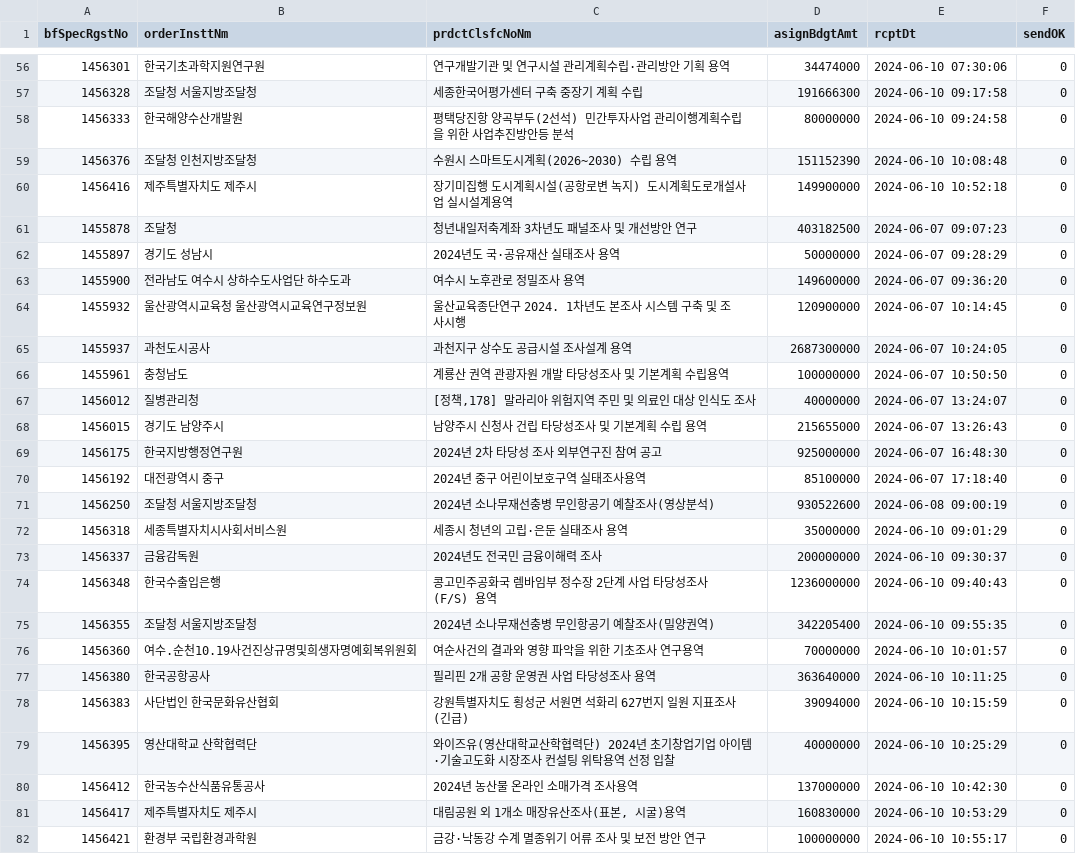
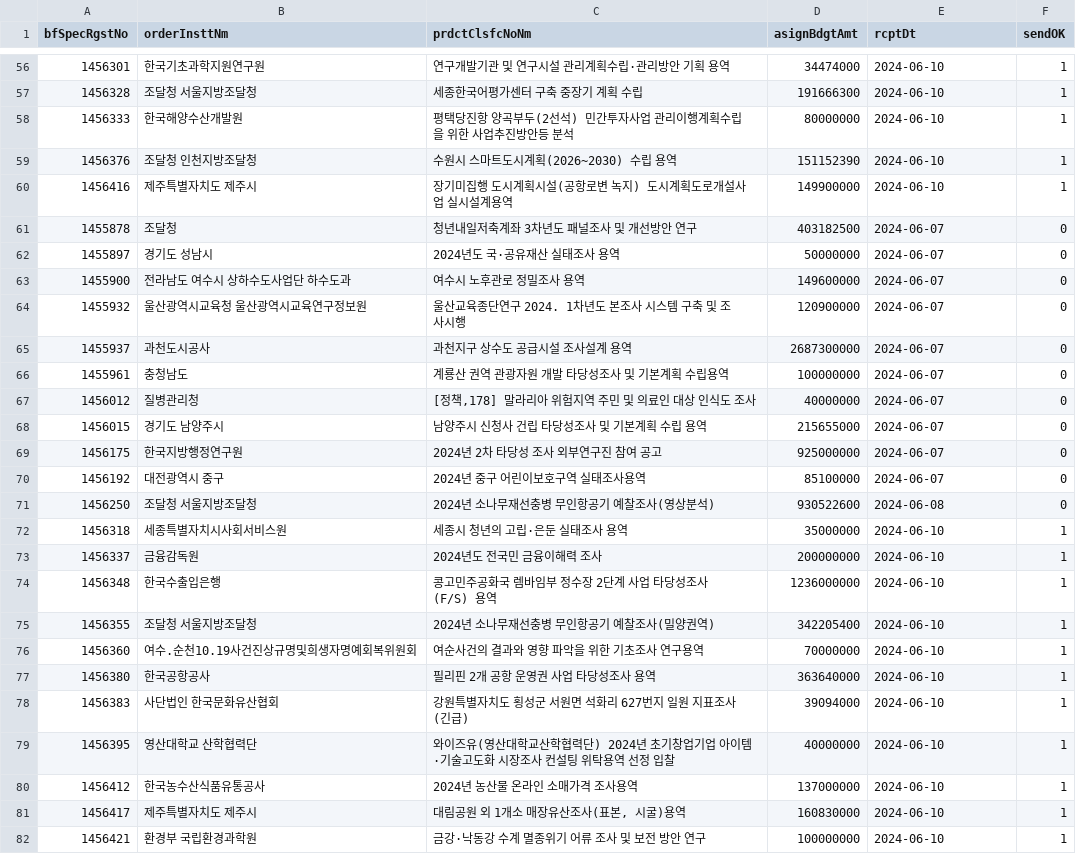
Before and after one commit to photo2story/pybids, a CSV file: filtered_prebids_data.csv, drawn as a sheet; only a part is shown, gaps mark what is left out; the diff covers the shown part only.

```diff
--- a/filtered_prebids_data.csv
+++ b/filtered_prebids_data.csv
@@ -56,27 +56,27 @@
-1456301,한국기초과학지원연구원,연구개발기관 및 연구시설 관리계획수립·관리방안 기획 용역,34474000,2024-06-10 07:30:06,0
-1456328,조달청 서울지방조달청,세종한국어평가센터 구축 중장기 계획 수립,191666300,2024-06-10 09:17:58,0
-1456333,한국해양수산개발원,평택당진항 양곡부두(2선석) 민간투자사업 관리이행계획수립을 위한 사업추진방안등 분석,80000000,2024-06-10 09:24:58,0
-1456376,조달청 인천지방조달청,수원시 스마트도시계획(2026~2030) 수립 용역,151152390,2024-06-10 10:08:48,0
-1456416,제주특별자치도 제주시,장기미집행 도시계획시설(공항로변 녹지) 도시계획도로개설사업 실시설계용역,149900000,2024-06-10 10:52:18,0
-1455878,조달청,청년내일저축계좌 3차년도 패널조사 및 개선방안 연구,403182500,2024-06-07 09:07:23,0
-1455897,경기도 성남시,2024년도 국·공유재산 실태조사 용역,50000000,2024-06-07 09:28:29,0
-1455900,전라남도 여수시 상하수도사업단 하수도과,여수시 노후관로 정밀조사 용역,149600000,2024-06-07 09:36:20,0
-1455932,울산광역시교육청 울산광역시교육연구정보원,울산교육종단연구 2024. 1차년도 본조사 시스템 구축 및 조사시행,120900000,2024-06-07 10:14:45,0
-1455937,과천도시공사,과천지구 상수도 공급시설 조사설계 용역,2687300000,2024-06-07 10:24:05,0
-1455961,충청남도,계룡산 권역 관광자원 개발 타당성조사 및 기본계획 수립용역,100000000,2024-06-07 10:50:50,0
-1456012,질병관리청,"[정책,178] 말라리아 위험지역 주민 및 의료인 대상 인식도 조사",40000000,2024-06-07 13:24:07,0
-1456015,경기도 남양주시,남양주시 신청사 건립 타당성조사 및 기본계획 수립 용역,215655000,2024-06-07 13:26:43,0
-1456175,한국지방행정연구원,2024년 2차 타당성 조사 외부연구진 참여 공고,925000000,2024-06-07 16:48:30,0
-1456192,대전광역시 중구,2024년 중구 어린이보호구역 실태조사용역,85100000,2024-06-07 17:18:40,0
-1456250,조달청 서울지방조달청,2024년 소나무재선충병 무인항공기 예찰조사(영상분석),930522600,2024-06-08 09:00:19,0
-1456318,세종특별자치시사회서비스원,세종시 청년의 고립·은둔 실태조사 용역,35000000,2024-06-10 09:01:29,0
-1456337,금융감독원,2024년도 전국민 금융이해력 조사,200000000,2024-06-10 09:30:37,0
-1456348,한국수출입은행,콩고민주공화국 렘바임부 정수장 2단계 사업 타당성조사(F/S) 용역,1236000000,2024-06-10 09:40:43,0
-1456355,조달청 서울지방조달청,2024년 소나무재선충병 무인항공기 예찰조사(밀양권역),342205400,2024-06-10 09:55:35,0
-1456360,여수.순천10.19사건진상규명및희생자명예회복위원회,여순사건의 결과와 영향 파악을 위한 기초조사 연구용역,70000000,2024-06-10 10:01:57,0
-1456380,한국공항공사,필리핀 2개 공항 운영권 사업 타당성조사 용역,363640000,2024-06-10 10:11:25,0
-1456383,사단법인 한국문화유산협회,강원특별자치도 횡성군 서원면 석화리 627번지 일원 지표조사(긴급),39094000,2024-06-10 10:15:59,0
-1456395,영산대학교 산학협력단,와이즈유(영산대학교산학협력단) 2024년 초기창업기업 아이템·기술고도화 시장조사 컨설팅 위탁용역 선정 입찰,40000000,2024-06-10 10:25:29,0
-1456412,한국농수산식품유통공사,2024년 농산물 온라인 소매가격 조사용역,137000000,2024-06-10 10:42:30,0
-1456417,제주특별자치도 제주시,"대림공원 외 1개소 매장유산조사(표본, 시굴)용역",160830000,2024-06-10 10:53:29,0
-1456421,환경부 국립환경과학원,금강·낙동강 수계 멸종위기 어류 조사 및 보전 방안 연구,100000000,2024-06-10 10:55:17,0
+1456301,한국기초과학지원연구원,연구개발기관 및 연구시설 관리계획수립·관리방안 기획 용역,34474000,2024-06-10,1
+1456328,조달청 서울지방조달청,세종한국어평가센터 구축 중장기 계획 수립,191666300,2024-06-10,1
+1456333,한국해양수산개발원,평택당진항 양곡부두(2선석) 민간투자사업 관리이행계획수립을 위한 사업추진방안등 분석,80000000,2024-06-10,1
+1456376,조달청 인천지방조달청,수원시 스마트도시계획(2026~2030) 수립 용역,151152390,2024-06-10,1
+1456416,제주특별자치도 제주시,장기미집행 도시계획시설(공항로변 녹지) 도시계획도로개설사업 실시설계용역,149900000,2024-06-10,1
+1455878,조달청,청년내일저축계좌 3차년도 패널조사 및 개선방안 연구,403182500,2024-06-07,0
+1455897,경기도 성남시,2024년도 국·공유재산 실태조사 용역,50000000,2024-06-07,0
+1455900,전라남도 여수시 상하수도사업단 하수도과,여수시 노후관로 정밀조사 용역,149600000,2024-06-07,0
+1455932,울산광역시교육청 울산광역시교육연구정보원,울산교육종단연구 2024. 1차년도 본조사 시스템 구축 및 조사시행,120900000,2024-06-07,0
+1455937,과천도시공사,과천지구 상수도 공급시설 조사설계 용역,2687300000,2024-06-07,0
+1455961,충청남도,계룡산 권역 관광자원 개발 타당성조사 및 기본계획 수립용역,100000000,2024-06-07,0
+1456012,질병관리청,"[정책,178] 말라리아 위험지역 주민 및 의료인 대상 인식도 조사",40000000,2024-06-07,0
+1456015,경기도 남양주시,남양주시 신청사 건립 타당성조사 및 기본계획 수립 용역,215655000,2024-06-07,0
+1456175,한국지방행정연구원,2024년 2차 타당성 조사 외부연구진 참여 공고,925000000,2024-06-07,0
+1456192,대전광역시 중구,2024년 중구 어린이보호구역 실태조사용역,85100000,2024-06-07,0
+1456250,조달청 서울지방조달청,2024년 소나무재선충병 무인항공기 예찰조사(영상분석),930522600,2024-06-08,0
+1456318,세종특별자치시사회서비스원,세종시 청년의 고립·은둔 실태조사 용역,35000000,2024-06-10,1
+1456337,금융감독원,2024년도 전국민 금융이해력 조사,200000000,2024-06-10,1
+1456348,한국수출입은행,콩고민주공화국 렘바임부 정수장 2단계 사업 타당성조사(F/S) 용역,1236000000,2024-06-10,1
+1456355,조달청 서울지방조달청,2024년 소나무재선충병 무인항공기 예찰조사(밀양권역),342205400,2024-06-10,1
+1456360,여수.순천10.19사건진상규명및희생자명예회복위원회,여순사건의 결과와 영향 파악을 위한 기초조사 연구용역,70000000,2024-06-10,1
+1456380,한국공항공사,필리핀 2개 공항 운영권 사업 타당성조사 용역,363640000,2024-06-10,1
+1456383,사단법인 한국문화유산협회,강원특별자치도 횡성군 서원면 석화리 627번지 일원 지표조사(긴급),39094000,2024-06-10,1
+1456395,영산대학교 산학협력단,와이즈유(영산대학교산학협력단) 2024년 초기창업기업 아이템·기술고도화 시장조사 컨설팅 위탁용역 선정 입찰,40000000,2024-06-10,1
+1456412,한국농수산식품유통공사,2024년 농산물 온라인 소매가격 조사용역,137000000,2024-06-10,1
+1456417,제주특별자치도 제주시,"대림공원 외 1개소 매장유산조사(표본, 시굴)용역",160830000,2024-06-10,1
+1456421,환경부 국립환경과학원,금강·낙동강 수계 멸종위기 어류 조사 및 보전 방안 연구,100000000,2024-06-10,1
```
Also changed, not shown: 109 edited cells elsewhere in this file, 4 other files.
